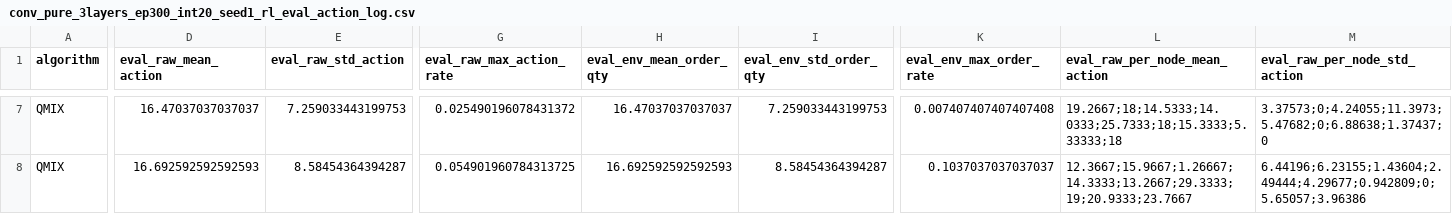
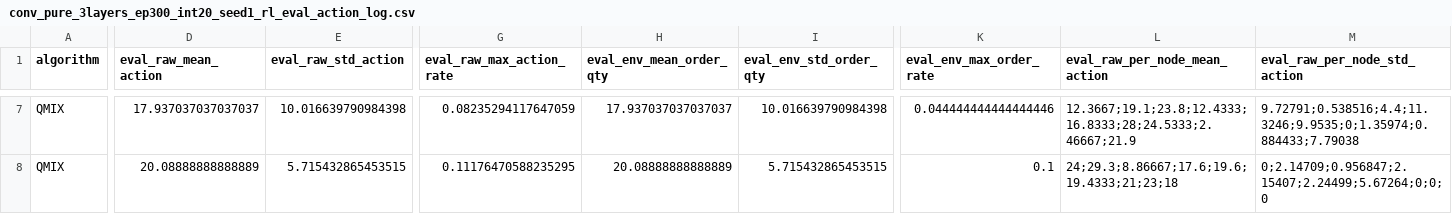
Before and after one commit to tttsssyyyttt/MASC, a CSV file: results/conv_pure_3layers_ep300_int20_seed1_rl_eval_action_log.csv, drawn as a sheet; only a part is shown, gaps mark what is left out; the diff covers the shown part only; the diff names each change by its address in the sheet, - before the commit and + after, or states it on an @@ line.

```diff
--- a/results/conv_pure_3layers_ep300_int20_seed1_rl_eval_action_log.csv
+++ b/results/conv_pure_3layers_ep300_int20_seed1_rl_eval_action_log.csv
-D7 (eval_raw_mean_action): 16.47037037037037
+D7 (eval_raw_mean_action): 17.937037037037037
-E7 (eval_raw_std_action): 7.259033443199753
+E7 (eval_raw_std_action): 10.016639790984398
-G7 (eval_raw_max_action_rate): 0.025490196078431372
+G7 (eval_raw_max_action_rate): 0.08235294117647059
-H7 (eval_env_mean_order_qty): 16.47037037037037
+H7 (eval_env_mean_order_qty): 17.937037037037037
-I7 (eval_env_std_order_qty): 7.259033443199753
+I7 (eval_env_std_order_qty): 10.016639790984398
-K7 (eval_env_max_order_rate): 0.007407407407407408
+K7 (eval_env_max_order_rate): 0.044444444444444446
-L7 (eval_raw_per_node_mean_action): 19.2667;18;14.5333;14.0333;25.7333;18;15.3333;5.33333;18
+L7 (eval_raw_per_node_mean_action): 12.3667;19.1;23.8;12.4333;16.8333;28;24.5333;2.46667;21.9
-M7 (eval_raw_per_node_std_action): 3.37573;0;4.24055;11.3973;5.47682;0;6.88638;1.37437;0
+M7 (eval_raw_per_node_std_action): 9.72791;0.538516;4.4;11.3246;9.9535;0;1.35974;0.884433;7.79038
-D8 (eval_raw_mean_action): 16.692592592592593
+D8 (eval_raw_mean_action): 20.08888888888889
-E8 (eval_raw_std_action): 8.58454364394287
+E8 (eval_raw_std_action): 5.715432865453515
-G8 (eval_raw_max_action_rate): 0.054901960784313725
+G8 (eval_raw_max_action_rate): 0.11176470588235295
-H8 (eval_env_mean_order_qty): 16.692592592592593
+H8 (eval_env_mean_order_qty): 20.08888888888889
-I8 (eval_env_std_order_qty): 8.58454364394287
+I8 (eval_env_std_order_qty): 5.715432865453515
-K8 (eval_env_max_order_rate): 0.1037037037037037
+K8 (eval_env_max_order_rate): 0.1
-L8 (eval_raw_per_node_mean_action): 12.3667;15.9667;1.26667;14.3333;13.2667;29.3333;19;20.9333;23.7667
+L8 (eval_raw_per_node_mean_action): 24;29.3;8.86667;17.6;19.6;19.4333;21;23;18
-M8 (eval_raw_per_node_std_action): 6.44196;6.23155;1.43604;2.49444;4.29677;0.942809;0;5.65057;3.96386
+M8 (eval_raw_per_node_std_action): 0;2.14709;0.956847;2.15407;2.24499;5.67264;0;0;0
```
Also changed, not shown: 171 edited cells elsewhere in this file, results/conv_pure_3layers_ep1000_int20_seed1_rl_action_log.csv, results/conv_pure_3layers_ep1000_int20_seed1_rl_eval_action_log.csv, 11 other files.
